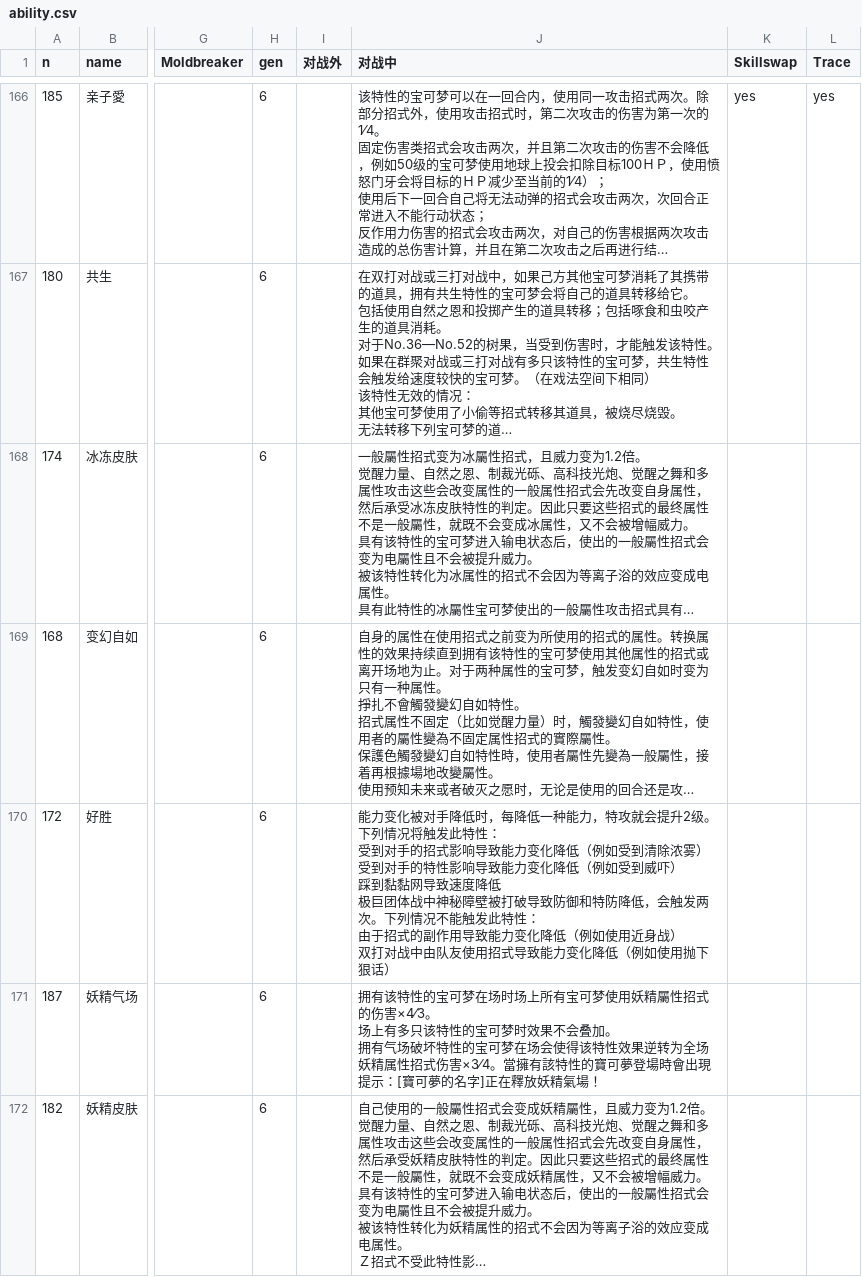
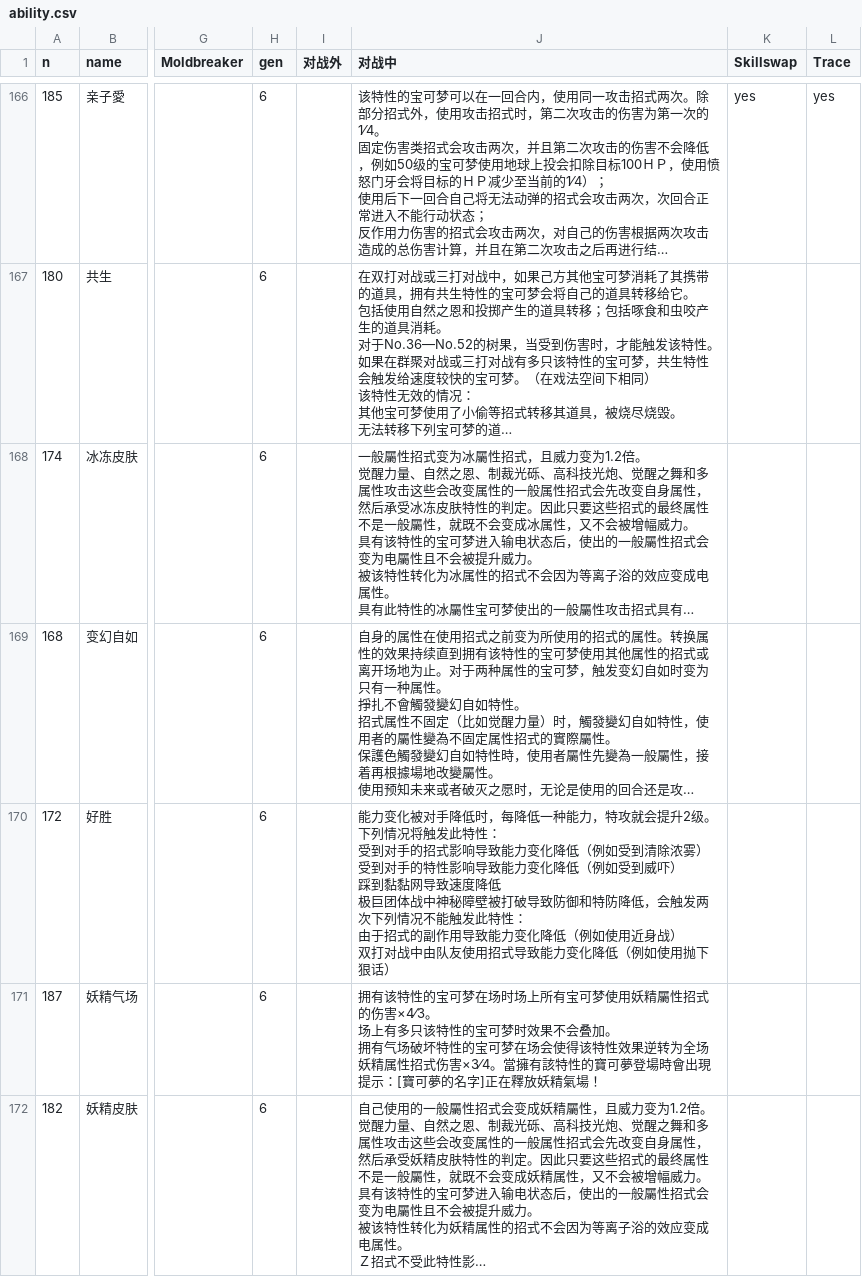
Before and after one commit to Dumeng/pm-dataset, a CSV file: dataset/ability.csv, drawn as a sheet; only a part is shown, gaps mark what is left out; long unchanged cells end in …; the diff names each change by its address in the sheet, - before the commit and + after, or states it on an @@ line.

```diff
--- a/dataset/ability.csv
+++ b/dataset/ability.csv
-J170 (对战中): …触发两次。下列情况…
+J170 (对战中): …触发两次下列情况…
```
Also changed, not shown: dataset/item.csv, dataset/pm.csv.
